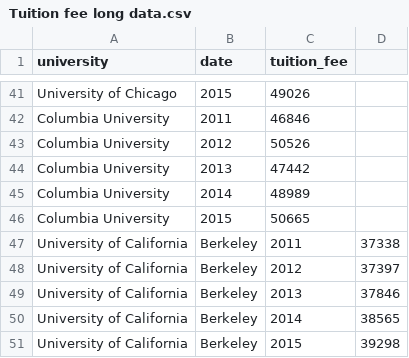
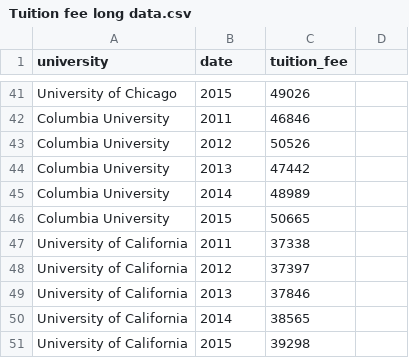
Before and after one commit to Thuylinh811/FIT3179, a CSV file: Tuition fee long data.csv, drawn as a sheet; only a part is shown, gaps mark what is left out; removed rows and columns are numbered as before the commit, all else as after; the diff names each change by its address in the sheet, - before the commit and + after, or states it on an @@ line.

Commit message:
Update Tuition fee long data.csv

```diff
--- a/Tuition fee long data.csv
+++ b/Tuition fee long data.csv
-row 47: University of California | Berkeley | 2011 | 37338
-row 48: University of California | Berkeley | 2012 | 37397
-row 49: University of California | Berkeley | 2013 | 37846
-row 50: University of California | Berkeley | 2014 | 38565
-row 51: University of California | Berkeley | 2015 | 39298
+row 47: University of California | 2011 | 37338
+row 48: University of California | 2012 | 37397
+row 49: University of California | 2013 | 37846
+row 50: University of California | 2014 | 38565
+row 51: University of California | 2015 | 39298
```
